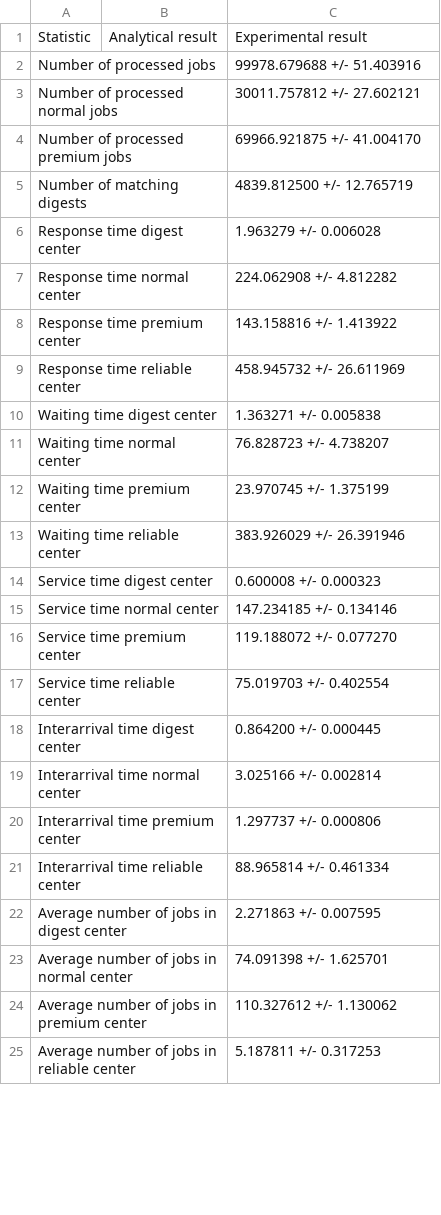
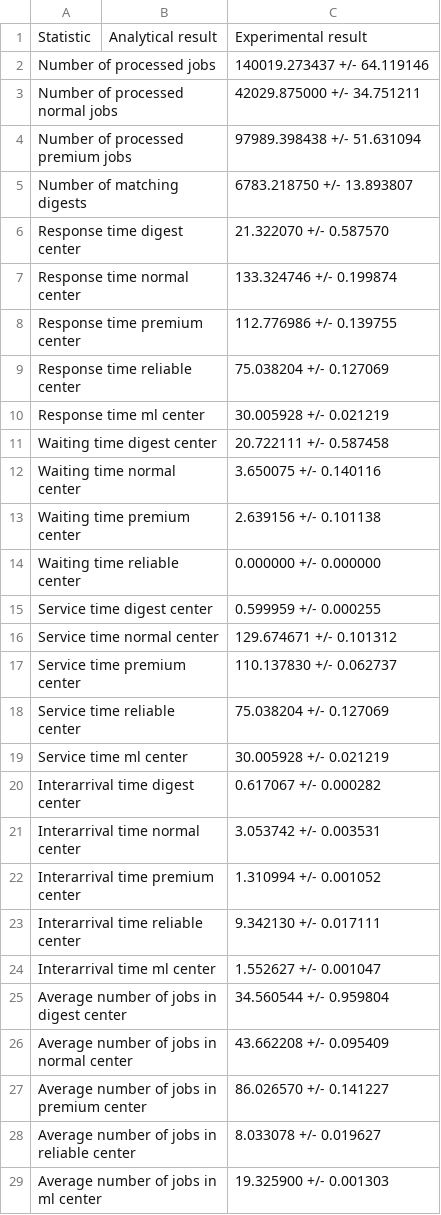
Before and after one commit to matteociccaglione/SandboxPerformanceCode, a CSV file: interval_estimation.csv, drawn as a sheet; only a part is shown; the diff covers the shown part only.

```diff
--- a/interval_estimation.csv
+++ b/interval_estimation.csv
@@ -1,25 +1,29 @@
 Statistic, Analytical result, Experimental result
-Number of processed jobs, , 99978.679688 +/- 51.403916
-Number of processed normal jobs, , 30011.757812 +/- 27.602121
-Number of processed premium jobs, , 69966.921875 +/- 41.004170
-Number of matching digests, , 4839.812500 +/- 12.765719
-Response time digest center, , 1.963279 +/- 0.006028
-Response time normal center, , 224.062908 +/- 4.812282
-Response time premium center, , 143.158816 +/- 1.413922
-Response time reliable center, , 458.945732 +/- 26.611969
-Waiting time digest center, , 1.363271 +/- 0.005838
-Waiting time normal center, , 76.828723 +/- 4.738207
-Waiting time premium center, , 23.970745 +/- 1.375199
-Waiting time reliable center, , 383.926029 +/- 26.391946
-Service time digest center, , 0.600008 +/- 0.000323
-Service time normal center, , 147.234185 +/- 0.134146
-Service time premium center, , 119.188072 +/- 0.077270
-Service time reliable center, , 75.019703 +/- 0.402554
-Interarrival time digest center, , 0.864200 +/- 0.000445
-Interarrival time normal center, , 3.025166 +/- 0.002814
-Interarrival time premium center, , 1.297737 +/- 0.000806
-Interarrival time reliable center, , 88.965814 +/- 0.461334
-Average number of jobs in digest center, , 2.271863 +/- 0.007595
-Average number of jobs in normal center, , 74.091398 +/- 1.625701
-Average number of jobs in premium center, , 110.327612 +/- 1.130062
-Average number of jobs in reliable center, , 5.187811 +/- 0.317253
+Number of processed jobs, , 140019.273437 +/- 64.119146
+Number of processed normal jobs, , 42029.875000 +/- 34.751211
+Number of processed premium jobs, , 97989.398438 +/- 51.631094
+Number of matching digests, , 6783.218750 +/- 13.893807
+Response time digest center, , 21.322070 +/- 0.587570
+Response time normal center, , 133.324746 +/- 0.199874
+Response time premium center, , 112.776986 +/- 0.139755
+Response time reliable center, , 75.038204 +/- 0.127069
+Response time ml center, , 30.005928 +/- 0.021219
+Waiting time digest center, , 20.722111 +/- 0.587458
+Waiting time normal center, , 3.650075 +/- 0.140116
+Waiting time premium center, , 2.639156 +/- 0.101138
+Waiting time reliable center, , 0.000000 +/- 0.000000
+Service time digest center, , 0.599959 +/- 0.000255
+Service time normal center, , 129.674671 +/- 0.101312
+Service time premium center, , 110.137830 +/- 0.062737
+Service time reliable center, , 75.038204 +/- 0.127069
+Service time ml center, , 30.005928 +/- 0.021219
+Interarrival time digest center, , 0.617067 +/- 0.000282
+Interarrival time normal center, , 3.053742 +/- 0.003531
+Interarrival time premium center, , 1.310994 +/- 0.001052
+Interarrival time reliable center, , 9.342130 +/- 0.017111
+Interarrival time ml center, , 1.552627 +/- 0.001047
+Average number of jobs in digest center, , 34.560544 +/- 0.959804
+Average number of jobs in normal center, , 43.662208 +/- 0.095409
+Average number of jobs in premium center, , 86.026570 +/- 0.141227
+Average number of jobs in reliable center, , 8.033078 +/- 0.019627
+Average number of jobs in ml center, , 19.325900 +/- 0.001303
```
Also changed, not shown: 1 added row and 10 edited cells elsewhere in this file, 4 other files.
